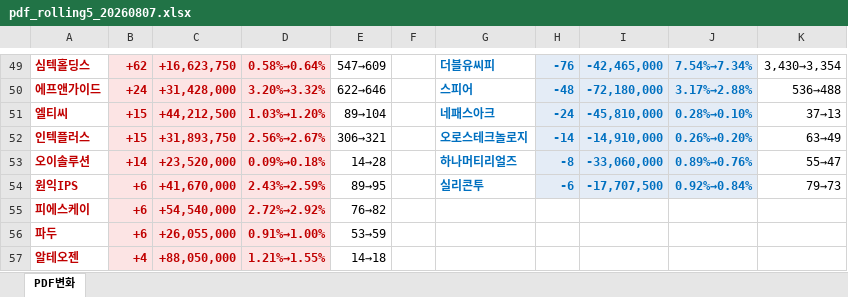
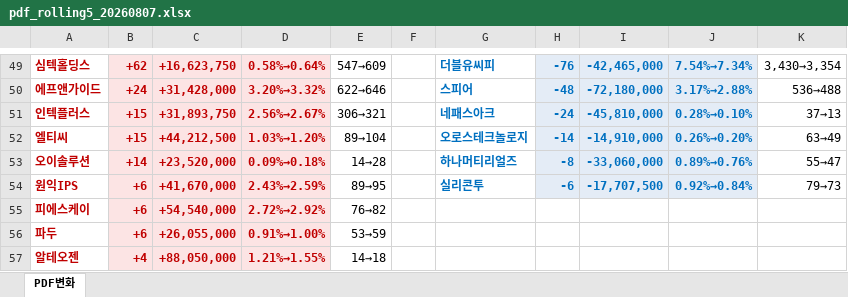
Before and after one commit to unrevr15/etf-reports, an Excel workbook: reports/pdf_rolling5_20260807.xlsx, sheet PDF변화, drawn as a sheet; only a part is shown, gaps mark what is left out; values as stored, in another font and other column widths than the file's, no borders; the diff names each change by its address in the sheet, - before the commit and + after, or states it on an @@ line.

```diff
--- a/reports/pdf_rolling5_20260807.xlsx (sheet PDF변화)
+++ b/reports/pdf_rolling5_20260807.xlsx (sheet PDF변화)
-A51: 엘티씨
+A51: 인텍플러스
-C51: +44,212,500
+C51: +31,893,750
-D51: 1.03%→1.20%
+D51: 2.56%→2.67%
-E51: 89→104
+E51: 306→321
-A52: 인텍플러스
+A52: 엘티씨
-C52: +31,893,750
+C52: +44,212,500
-D52: 2.56%→2.67%
+D52: 1.03%→1.20%
-E52: 306→321
+E52: 89→104
```
Also changed, not shown: reports/pdf_change_20260807.xlsx, reports/pdf_weekly_20260807.xlsx, 1 other file.
